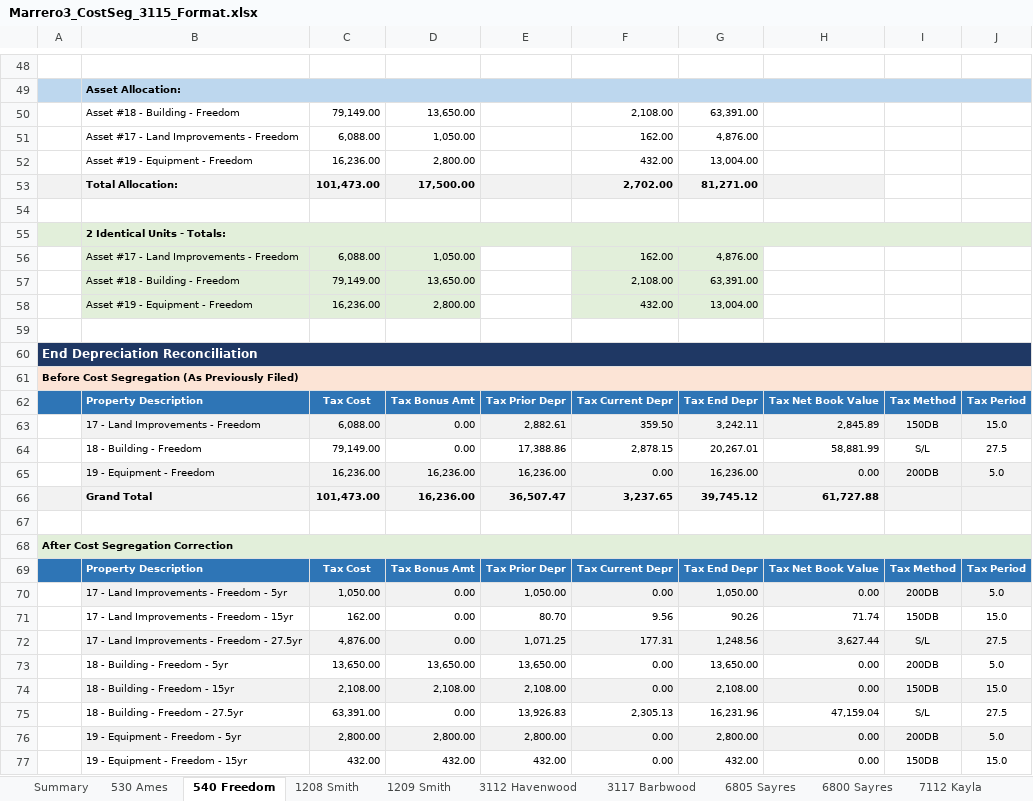
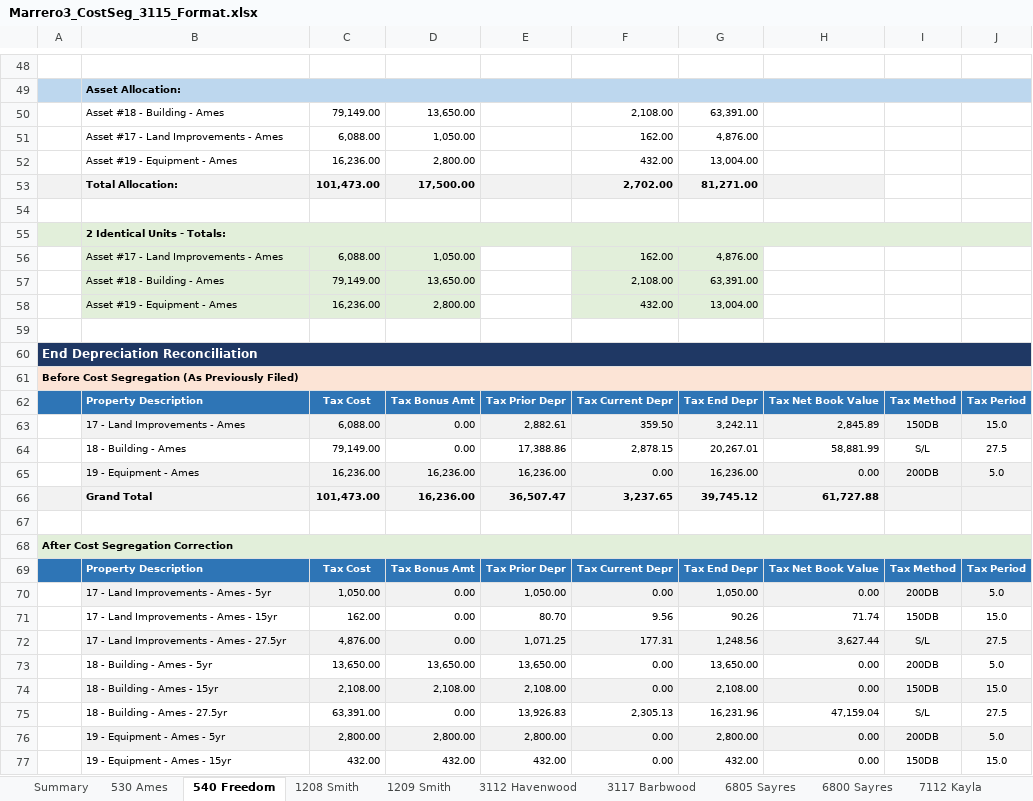
Before and after one commit to BrandonRose2/cost-segregation-project, an Excel workbook: workbooks/3115/Marrero3_CostSeg_3115_Format.xlsx, sheet 540 Freedom, drawn as a sheet; only a part is shown, gaps mark what is left out; values as stored, in another font and other column widths than the file's, no borders; the diff covers the shown part only; the diff names each change by its address in the sheet, - before the commit and + after, or states it on an @@ line.

```diff
--- a/workbooks/3115/Marrero3_CostSeg_3115_Format.xlsx (sheet 540 Freedom)
+++ b/workbooks/3115/Marrero3_CostSeg_3115_Format.xlsx (sheet 540 Freedom)
-B50: Asset #18 - Building - Freedom
+B50: Asset #18 - Building - Ames
-B51: Asset #17 - Land Improvements - Freedom
+B51: Asset #17 - Land Improvements - Ames
-B52: Asset #19 - Equipment - Freedom
+B52: Asset #19 - Equipment - Ames
-B56: Asset #17 - Land Improvements - Freedom
+B56: Asset #17 - Land Improvements - Ames
-B57: Asset #18 - Building - Freedom
+B57: Asset #18 - Building - Ames
-B58: Asset #19 - Equipment - Freedom
+B58: Asset #19 - Equipment - Ames
-B63: 17 - Land Improvements - Freedom
+B63: 17 - Land Improvements - Ames
-B64: 18 - Building - Freedom
+B64: 18 - Building - Ames
-B65: 19 - Equipment - Freedom
+B65: 19 - Equipment - Ames
-B70: 17 - Land Improvements - Freedom - 5yr
+B70: 17 - Land Improvements - Ames - 5yr
-B71: 17 - Land Improvements - Freedom - 15yr
+B71: 17 - Land Improvements - Ames - 15yr
-B72: 17 - Land Improvements - Freedom - 27.5yr
+B72: 17 - Land Improvements - Ames - 27.5yr
-B73: 18 - Building - Freedom - 5yr
+B73: 18 - Building - Ames - 5yr
-B74: 18 - Building - Freedom - 15yr
+B74: 18 - Building - Ames - 15yr
-B75: 18 - Building - Freedom - 27.5yr
+B75: 18 - Building - Ames - 27.5yr
-B76: 19 - Equipment - Freedom - 5yr
+B76: 19 - Equipment - Ames - 5yr
-B77: 19 - Equipment - Freedom - 15yr
+B77: 19 - Equipment - Ames - 15yr
```
Also changed, not shown: 1 edited cell elsewhere in this sheet, sheet 3117 Barbwood, sheet 6805 Sayres, sheet 6800 Sayres, 2 other files.
